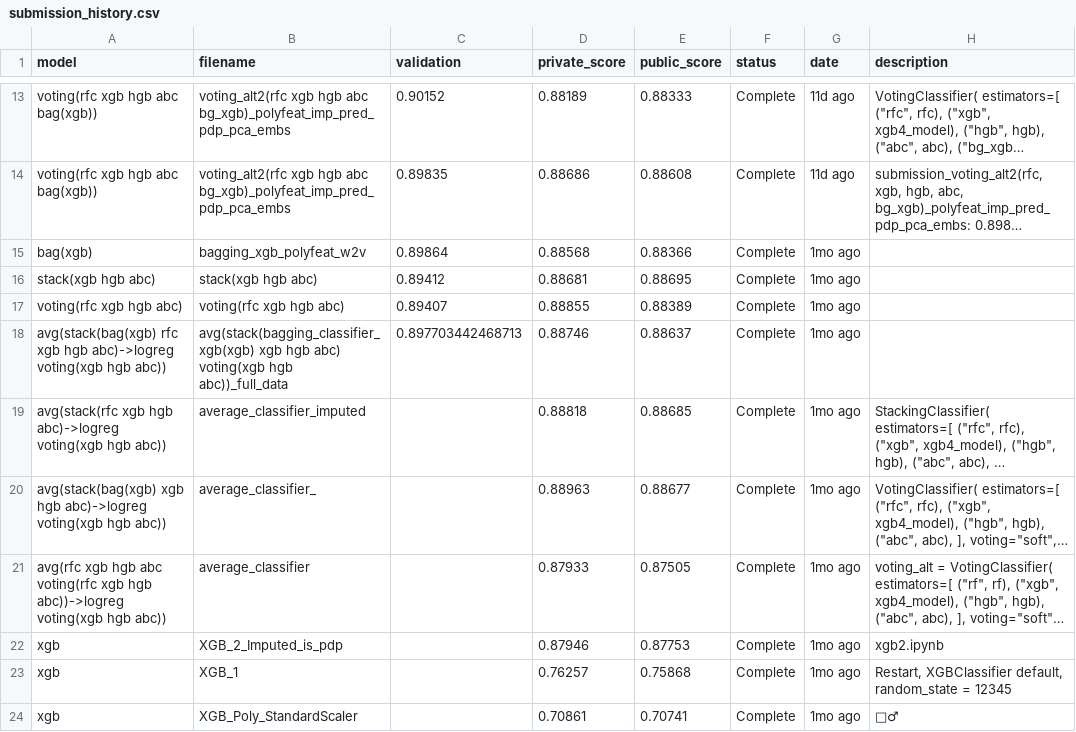
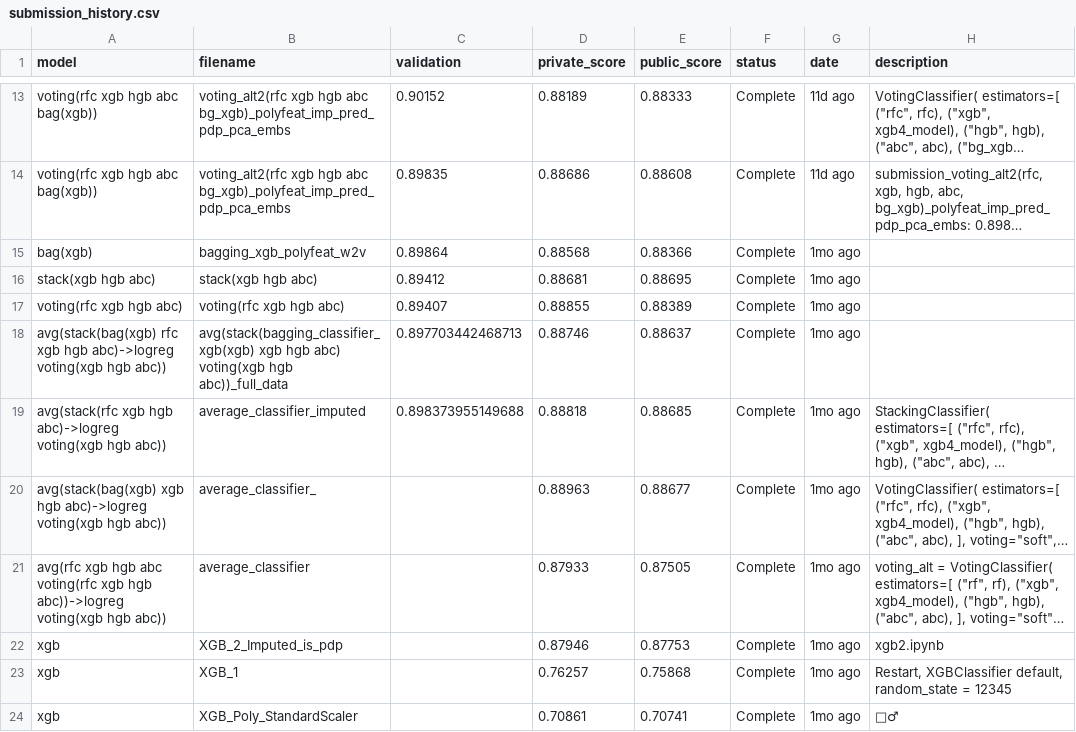
Before and after one commit to IgnacioPardo/TP2_TDVI, a CSV file: src/data/submission_history.csv, drawn as a sheet; only a part is shown, gaps mark what is left out; long unchanged cells end in …; the diff names each change by its address in the sheet, - before the commit and + after, or states it on an @@ line.

```diff
--- a/src/data/submission_history.csv
+++ b/src/data/submission_history.csv
-C19 (validation): (empty)
+C19 (validation): 0.898373955149688
```
Also changed, not shown: 2 other files.
